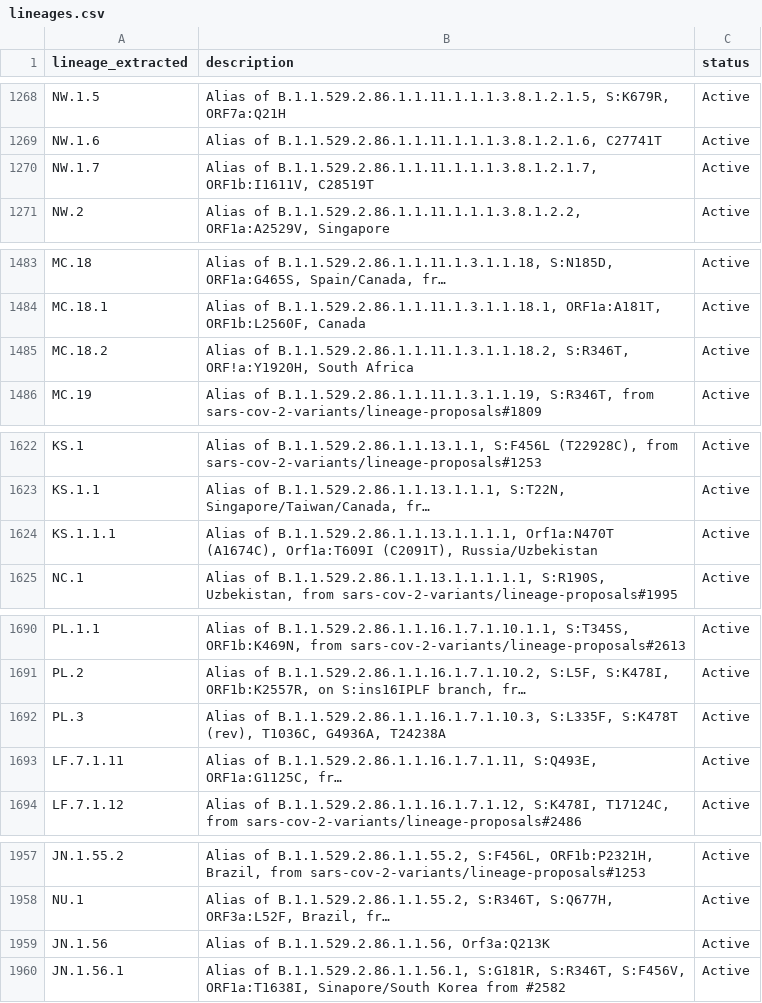
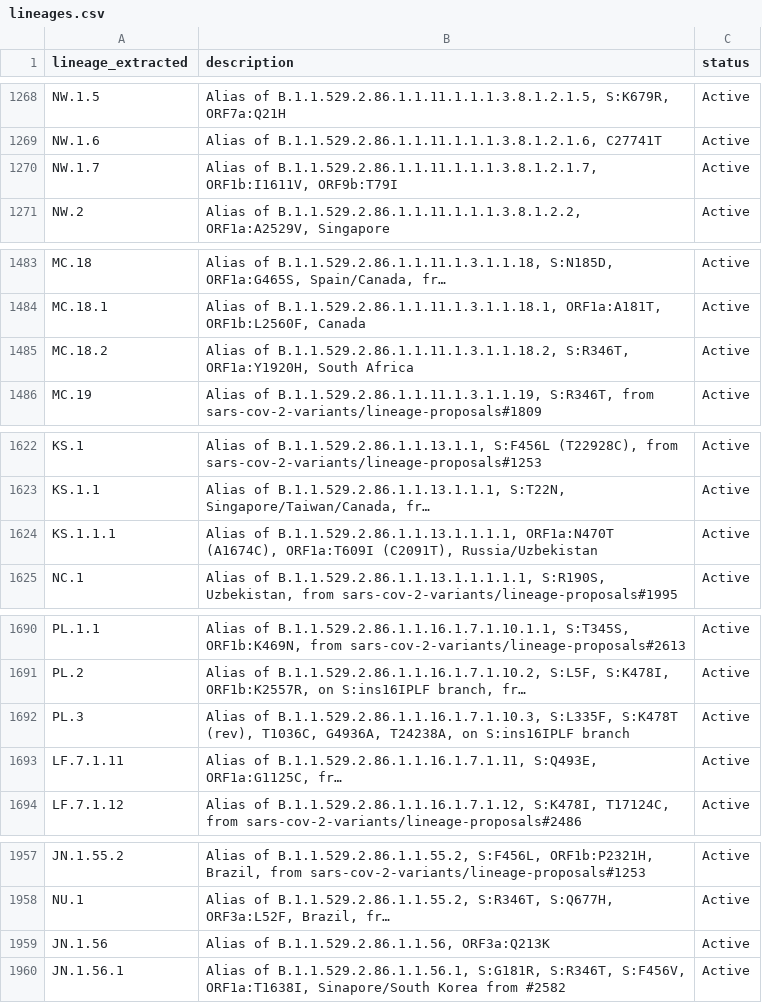
Before and after one commit to NW-PaGe/lineage_classifications, a CSV file: data/lineages.csv, drawn as a sheet; only a part is shown, gaps mark what is left out; long unchanged cells end in …; the diff covers the shown part only; the diff names each change by its address in the sheet, - before the commit and + after, or states it on an @@ line.

```diff
--- a/data/lineages.csv
+++ b/data/lineages.csv
-B1270 (description): …B.1.1.529.2.86.1.1.11.1.1.1.3.8.1.2.1.7, ORF1b:I1611V, C28519T
+B1270 (description): …B.1.1.529.2.86.1.1.11.1.1.1.3.8.1.2.1.7, ORF1b:I1611V, ORF9b:T79I
-B1485 (description): …B.1.1.529.2.86.1.1.11.1.3.1.1.18.2, S:R346T, ORF!a:Y1920H, South Africa
+B1485 (description): …B.1.1.529.2.86.1.1.11.1.3.1.1.18.2, S:R346T, ORF1a:Y1920H, South Africa
-B1624 (description): …of B.1.1.529.2.86.1.1.13.1.1.1.1, Orf1a:N470T (A1674C), Orf1a:T609I (C2091T), Russia/Uzbekistan
+B1624 (description): …of B.1.1.529.2.86.1.1.13.1.1.1.1, ORF1a:N470T (A1674C), ORF1a:T609I (C2091T), Russia/Uzbekistan
-B1692 (description): …T1036C, G4936A, T24238A
+B1692 (description): …T1036C, G4936A, T24238A, on S:ins16IPLF branch
-B1959 (description): Alias of B.1.1.529.2.86.1.1.56, Orf3a:Q213K
+B1959 (description): Alias of B.1.1.529.2.86.1.1.56, ORF3a:Q213K
```
Also changed, not shown: 30 edited cells elsewhere in this file.
